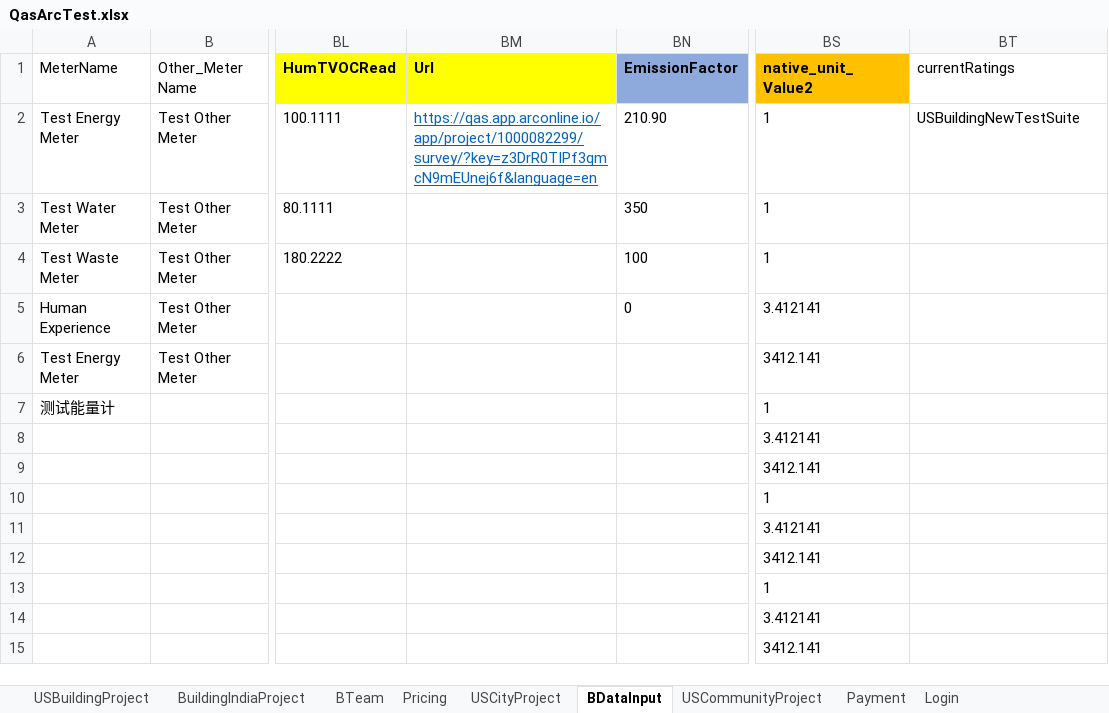
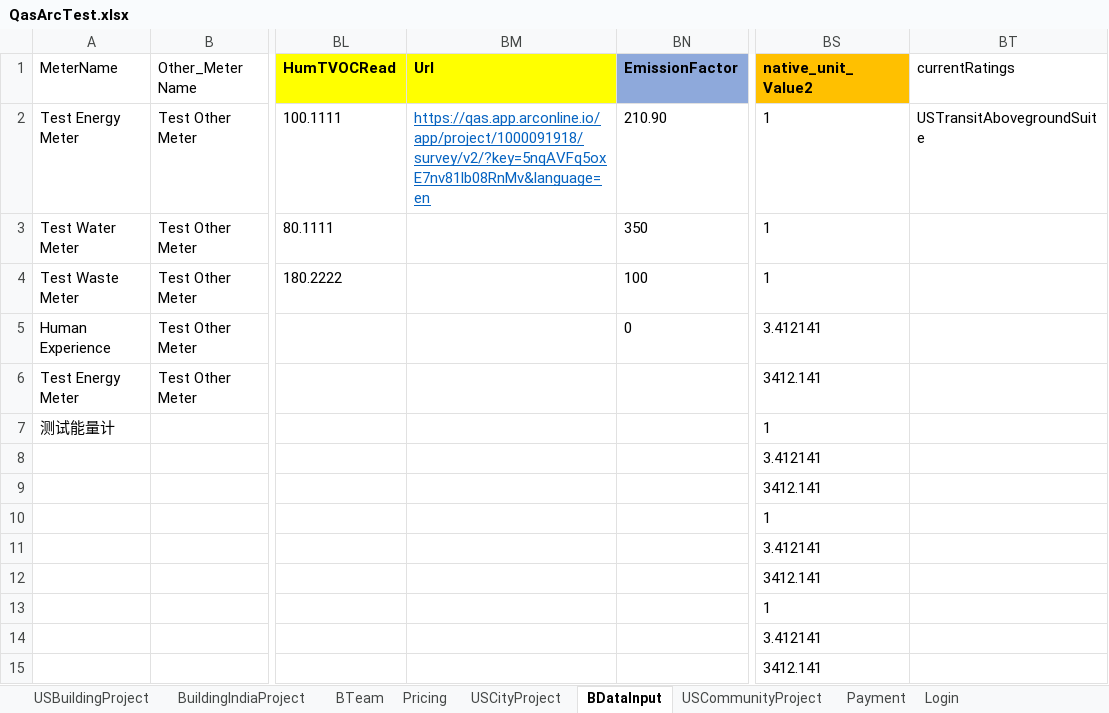
Before and after one commit to saurav1501/AutomationArc, an Excel workbook: AutomationArc/ARCDataTemplete/QasArcTest.xlsx, sheet BDataInput, drawn as a sheet; only a part is shown, gaps mark what is left out; values as stored, in another font and other column widths than the file's, no borders; the diff names each change by its address in the sheet, - before the commit and + after, or states it on an @@ line.

```diff
--- a/AutomationArc/ARCDataTemplete/QasArcTest.xlsx (sheet BDataInput)
+++ b/AutomationArc/ARCDataTemplete/QasArcTest.xlsx (sheet BDataInput)
-BM2 (Url): https://qas.app.arconline.io/app/project/1000082299/survey/?key=z3DrR0TIPf3qmcN9mEUnej6f&language=en
+BM2 (Url): https://qas.app.arconline.io/app/project/1000091918/survey/v2/?key=5nqAVFq5oxE7nv81lb08RnMv&language=en
-BT2 (currentRatings): USBuildingNewTestSuite
+BT2 (currentRatings): USTransitAbovegroundSuite
```
Also changed, not shown: sheet USBuildingProject, AutomationArc/ARCDataTemplete/ExcelTemplateDataVerificationSheet.xlsx, 31 other files.
